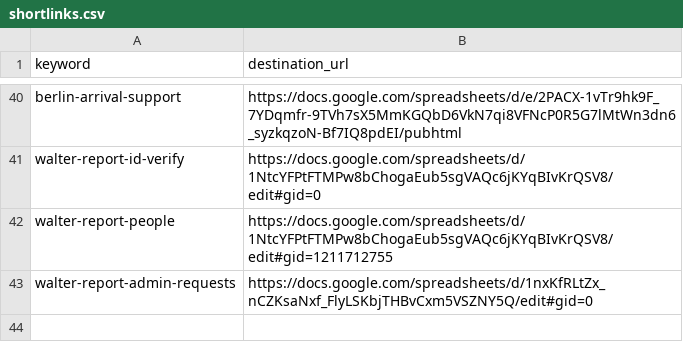
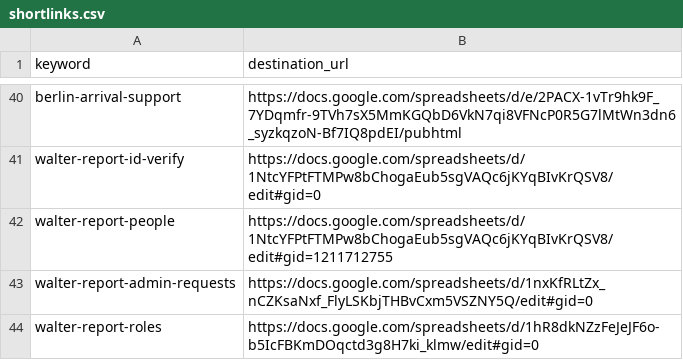
Before and after one commit to g0v-network/link.g0v.network, a CSV file: shortlinks.csv, drawn as a sheet; only a part is shown, gaps mark what is left out.

Commit message:
Added shortlink for roles sheet.

```diff
--- a/shortlinks.csv
+++ b/shortlinks.csv
@@ -43 +43,2 @@ walter-report-people,https://docs.google.com/spreadsheets/d/1NtcYFPtFTMPw8bChoga
 walter-report-admin-requests,https://docs.google.com/spreadsheets/d/1nxKfRLtZx_nCZKsaNxf_FlyLSKbjTHBvCxm5VSZNY5Q/edit#gid=0
+walter-report-roles,https://docs.google.com/spreadsheets/d/1hR8dkNZzFeJeJF6o-b5IcFBKmDOqctd3g8H7ki_klmw/edit#gid=0
```
